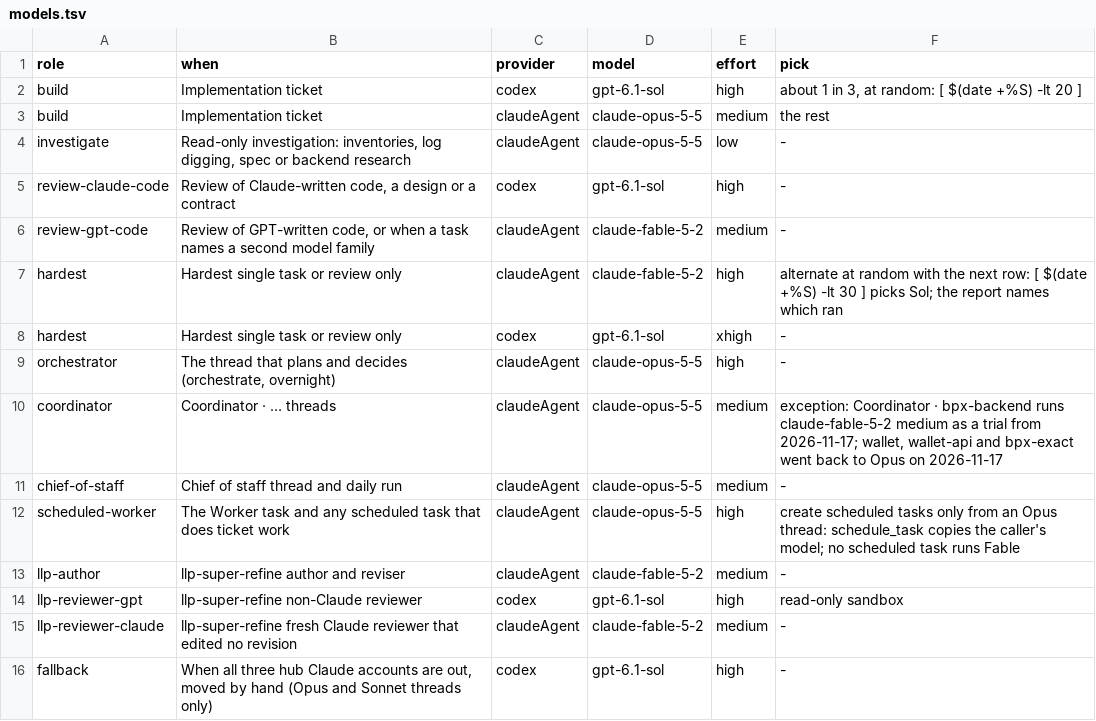
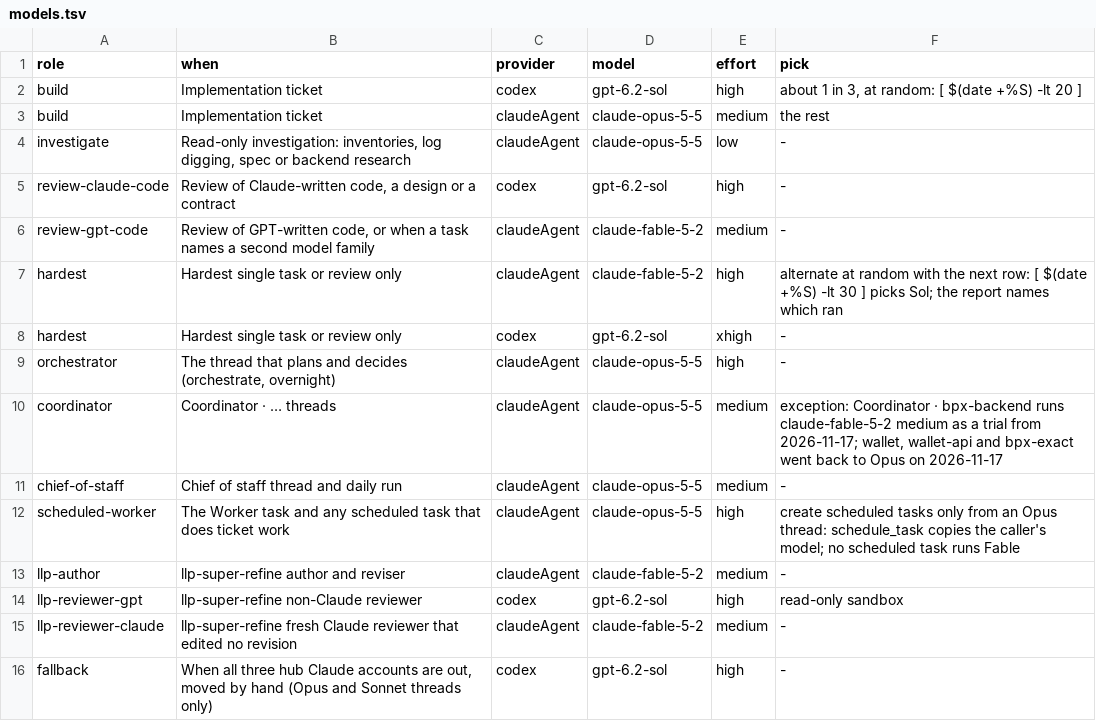
Before and after one commit to peterpme/skills, a TSV file: global/models.tsv, drawn as a sheet.

Commit message:
Use Sol 6.2 for Codex roles and orchestration evals

```diff
--- a/global/models.tsv
+++ b/global/models.tsv
@@ -1,9 +1,9 @@
 role	when	provider	model	effort	pick
-build	Implementation ticket	codex	gpt-6.1-sol	high	about 1 in 3, at random: [ $(date +%S) -lt 20 ]
+build	Implementation ticket	codex	gpt-6.2-sol	high	about 1 in 3, at random: [ $(date +%S) -lt 20 ]
 build	Implementation ticket	claudeAgent	claude-opus-5-5	medium	the rest
 investigate	Read-only investigation: inventories, log digging, spec or backend research	claudeAgent	claude-opus-5-5	low	-
-review-claude-code	Review of Claude-written code, a design or a contract	codex	gpt-6.1-sol	high	-
+review-claude-code	Review of Claude-written code, a design or a contract	codex	gpt-6.2-sol	high	-
 review-gpt-code	Review of GPT-written code, or when a task names a second model family	claudeAgent	claude-fable-5-2	medium	-
 hardest	Hardest single task or review only	claudeAgent	claude-fable-5-2	high	alternate at random with the next row: [ $(date +%S) -lt 30 ] picks Sol; the report names which ran
-hardest	Hardest single task or review only	codex	gpt-6.1-sol	xhigh	-
+hardest	Hardest single task or review only	codex	gpt-6.2-sol	xhigh	-
 orchestrator	The thread that plans and decides (orchestrate, overnight)	claudeAgent	claude-opus-5-5	high	-
@@ -13,4 +13,4 @@ scheduled-worker	The Worker task and any scheduled task that does ticket work	cl
 llp-author	llp-super-refine author and reviser	claudeAgent	claude-fable-5-2	medium	-
-llp-reviewer-gpt	llp-super-refine non-Claude reviewer	codex	gpt-6.1-sol	high	read-only sandbox
+llp-reviewer-gpt	llp-super-refine non-Claude reviewer	codex	gpt-6.2-sol	high	read-only sandbox
 llp-reviewer-claude	llp-super-refine fresh Claude reviewer that edited no revision	claudeAgent	claude-fable-5-2	medium	-
-fallback	When all three hub Claude accounts are out, moved by hand (Opus and Sonnet threads only)	codex	gpt-6.1-sol	high	-
+fallback	When all three hub Claude accounts are out, moved by hand (Opus and Sonnet threads only)	codex	gpt-6.2-sol	high	-
```
Also changed, not shown: 4 other files.
